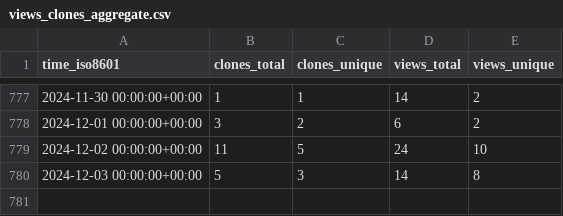
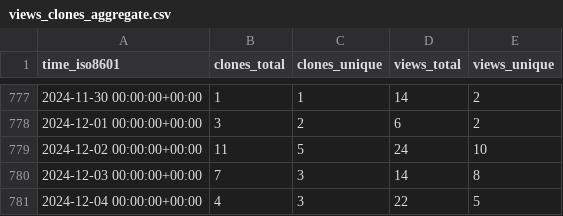
Before and after one commit to miroapp/api-clients, a CSV file: miroapp/api-clients/ghrs-data/views_clones_aggregate.csv, drawn as a sheet; only a part is shown, gaps mark what is left out.

```diff
--- a/miroapp/api-clients/ghrs-data/views_clones_aggregate.csv
+++ b/miroapp/api-clients/ghrs-data/views_clones_aggregate.csv
@@ -779,2 +779,3 @@ time_iso8601,clones_total,clones_unique,views_total,views_unique
 2024-12-02 00:00:00+00:00,11,5,24,10
-2024-12-03 00:00:00+00:00,5,3,14,8
+2024-12-03 00:00:00+00:00,7,3,14,8
+2024-12-04 00:00:00+00:00,4,3,22,5
```
Also changed, not shown: 1 other file.
